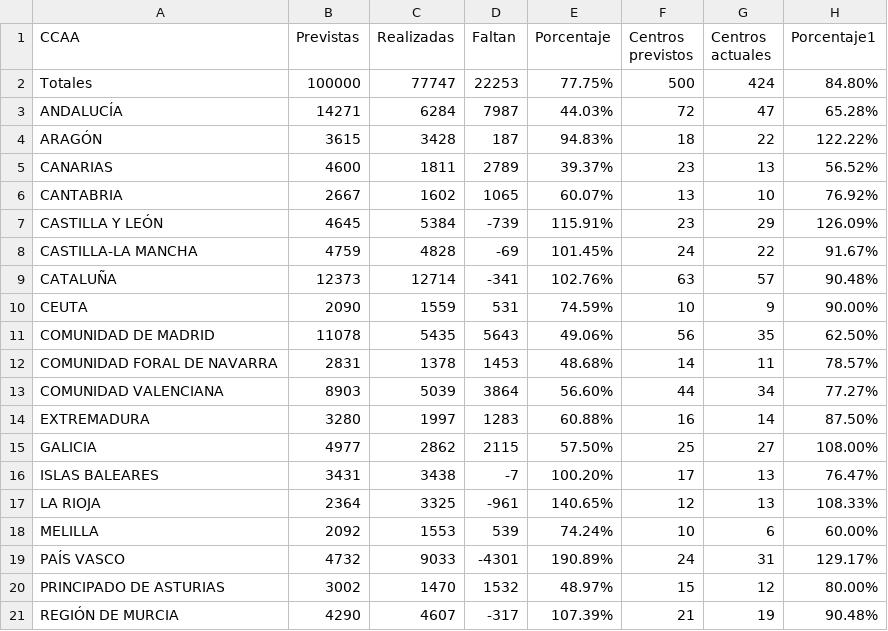
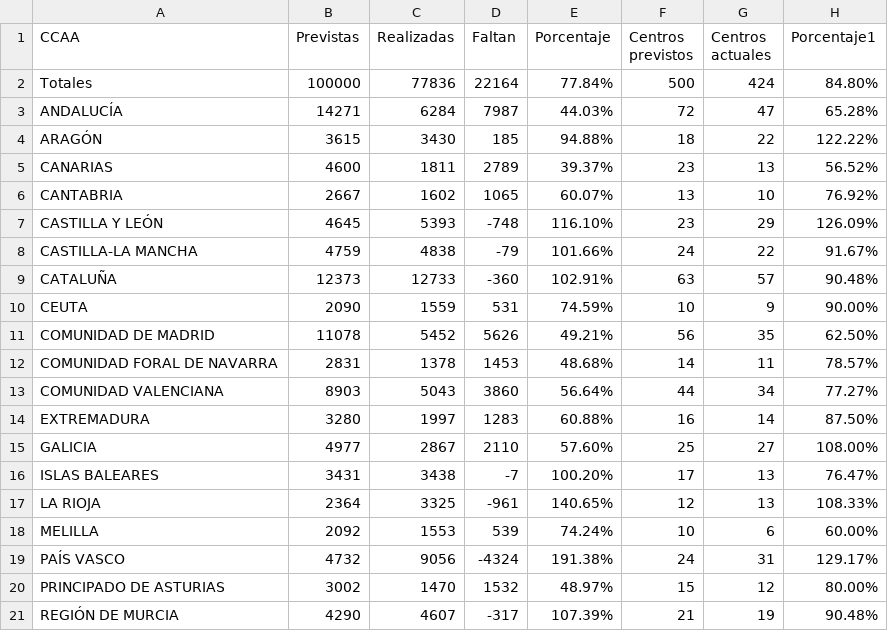
Before and after one commit to macarracedo/xlsx-sqlite-api, a CSV file: data/previstas_by_comunidad.csv, drawn as a sheet.

Commit message:
[BOT] Update colegios data CSV

```diff
--- a/data/previstas_by_comunidad.csv
+++ b/data/previstas_by_comunidad.csv
@@ -1,16 +1,16 @@
 CCAA,Previstas,Realizadas,Faltan,Porcentaje,Centros previstos,Centros actuales,Porcentaje1
-Totales,100000,77747,22253,77.75%,500,424,84.80%
+Totales,100000,77836,22164,77.84%,500,424,84.80%
 ANDALUCÍA,14271,6284,7987,44.03%,72,47,65.28%
-ARAGÓN,3615,3428,187,94.83%,18,22,122.22%
+ARAGÓN,3615,3430,185,94.88%,18,22,122.22%
 CANARIAS,4600,1811,2789,39.37%,23,13,56.52%
 CANTABRIA,2667,1602,1065,60.07%,13,10,76.92%
-CASTILLA Y LEÓN,4645,5384,-739,115.91%,23,29,126.09%
-CASTILLA-LA MANCHA,4759,4828,-69,101.45%,24,22,91.67%
-CATALUÑA,12373,12714,-341,102.76%,63,57,90.48%
+CASTILLA Y LEÓN,4645,5393,-748,116.10%,23,29,126.09%
+CASTILLA-LA MANCHA,4759,4838,-79,101.66%,24,22,91.67%
+CATALUÑA,12373,12733,-360,102.91%,63,57,90.48%
 CEUTA,2090,1559,531,74.59%,10,9,90.00%
-COMUNIDAD DE MADRID,11078,5435,5643,49.06%,56,35,62.50%
+COMUNIDAD DE MADRID,11078,5452,5626,49.21%,56,35,62.50%
 COMUNIDAD FORAL DE NAVARRA,2831,1378,1453,48.68%,14,11,78.57%
-COMUNIDAD VALENCIANA,8903,5039,3864,56.60%,44,34,77.27%
+COMUNIDAD VALENCIANA,8903,5043,3860,56.64%,44,34,77.27%
 EXTREMADURA,3280,1997,1283,60.88%,16,14,87.50%
-GALICIA,4977,2862,2115,57.50%,25,27,108.00%
+GALICIA,4977,2867,2110,57.60%,25,27,108.00%
 ISLAS BALEARES,3431,3438,-7,100.20%,17,13,76.47%
@@ -18,3 +18,3 @@ LA RIOJA,2364,3325,-961,140.65%,12,13,108.33%
 MELILLA,2092,1553,539,74.24%,10,6,60.00%
-PAÍS VASCO,4732,9033,-4301,190.89%,24,31,129.17%
+PAÍS VASCO,4732,9056,-4324,191.38%,24,31,129.17%
 PRINCIPADO DE ASTURIAS,3002,1470,1532,48.97%,15,12,80.00%
```
